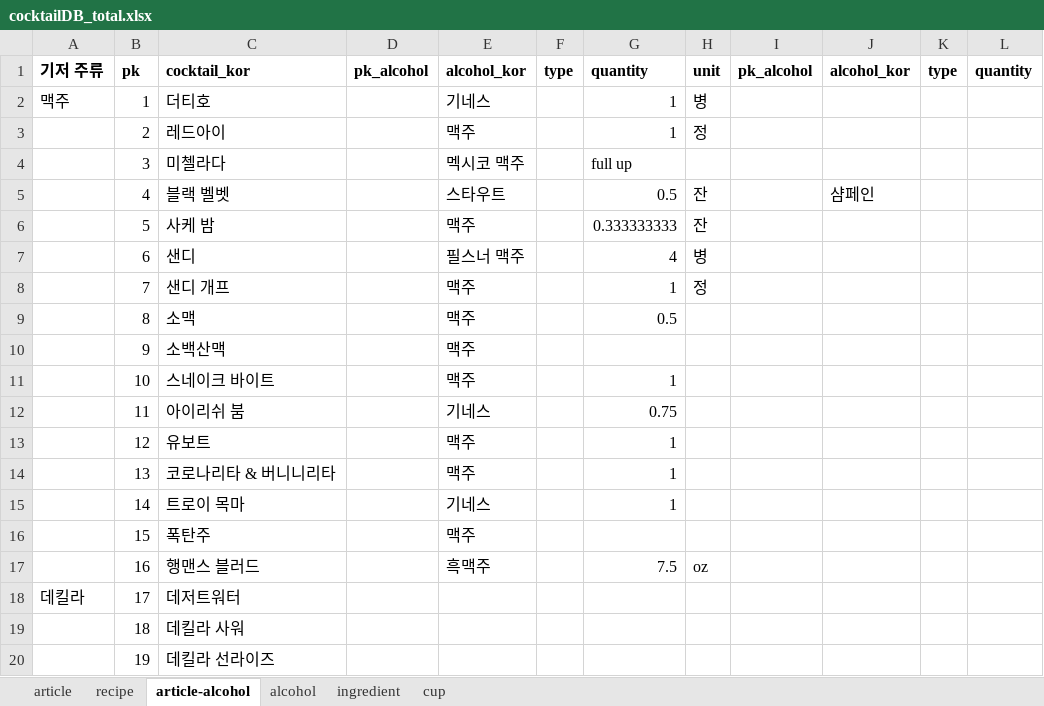
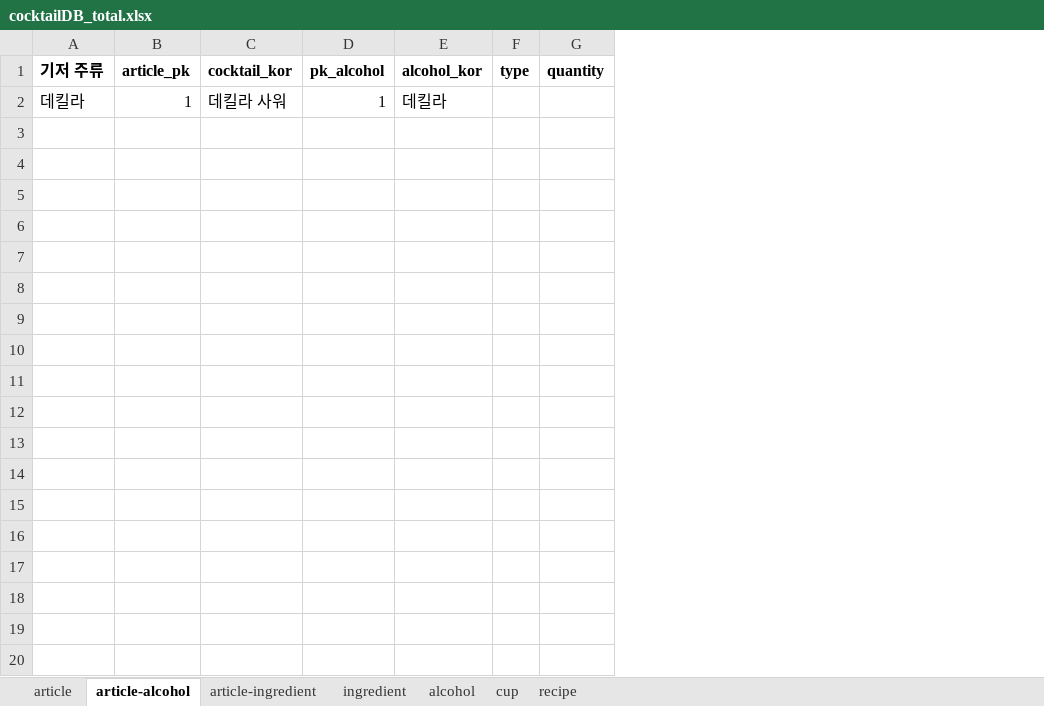
Before and after one commit to melthleeth/bangba, an Excel workbook: DB/cocktailDB/cocktailDB_total.xlsx, sheet article-alcohol, drawn as a sheet; only a part is shown; values as stored, in another font and other column widths than the file's, no borders; removed rows and columns are numbered as before the commit, all else as after; rows hold the shown columns only; the diff covers the shown part only; the diff names each change by its address in the sheet, - before the commit and + after, or states it on an @@ line.

```diff
--- a/DB/cocktailDB/cocktailDB_total.xlsx (sheet article-alcohol)
+++ b/DB/cocktailDB/cocktailDB_total.xlsx (sheet article-alcohol)
+sheet tab: article-ingredient
@@ sheet tab order changed: article | article-alcohol | article-ingredient | ingredient | alcohol | cup | recipe @@
-column B (pk), row 18: 17
-column C (cocktail_kor), row 18: 데저트워터
+column B (article_pk), row 2: 1
+column C (cocktail_kor), row 2: 데킬라 사워
-column E (alcohol_kor), empty
-column F (type), empty
-column G (quantity), empty
-column H (unit), empty
-column I (pk_alcohol), empty
-row 2: 맥주 | 1 | 더티호 |  | 기네스 |  | 1 | 병
-row 3:  | 2 | 레드아이 |  | 맥주 |  | 1 | 정
-row 4:  | 3 | 미첼라다 |  | 멕시코 맥주 |  | full up
-row 5:  | 4 | 블랙 벨벳 |  | 스타우트 |  | 0.5 | 잔 |  | 샴페인
-row 6:  | 5 | 사케 밤 |  | 맥주 |  | 0.333333333 | 잔
-row 7:  | 6 | 샌디 |  | 필스너 맥주 |  | 4 | 병
-row 8:  | 7 | 샌디 개프 |  | 맥주 |  | 1 | 정
-row 9:  | 8 | 소맥 |  | 맥주 |  | 0.5
-row 10:  | 9 | 소백산맥 |  | 맥주
-row 11:  | 10 | 스네이크 바이트 |  | 맥주 |  | 1
-row 12:  | 11 | 아이리쉬 붐 |  | 기네스 |  | 0.75
-row 13:  | 12 | 유보트 |  | 맥주 |  | 1
-row 14:  | 13 | 코로나리타 & 버니니리타 |  | 맥주 |  | 1
-row 15:  | 14 | 트로이 목마 |  | 기네스 |  | 1
-row 16:  | 15 | 폭탄주 |  | 맥주
-row 17:  | 16 | 행맨스 블러드 |  | 흑맥주 |  | 7.5 | oz
-D2 (pk_alcohol): (empty)
+D2 (pk_alcohol): 1
-E2 (alcohol_kor): (empty)
+E2 (alcohol_kor): 데킬라
-row 19:  | 18 | 데킬라 사워
-row 20:  | 19 | 데킬라 선라이즈
```
Also changed, not shown: 54 removed rows elsewhere in this sheet, sheet article, sheet recipe, sheet alcohol, sheet ingredient, DB/cocktailDB/cocktailDB_byNamu_Tequila, Rum, Brandy, NonAlcohol.xlsx.
